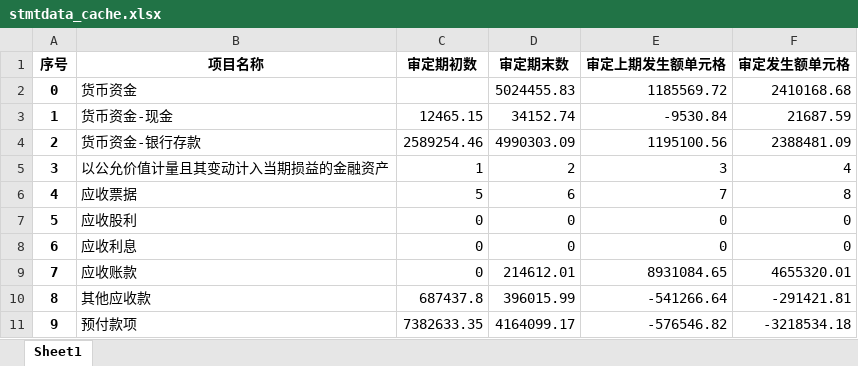
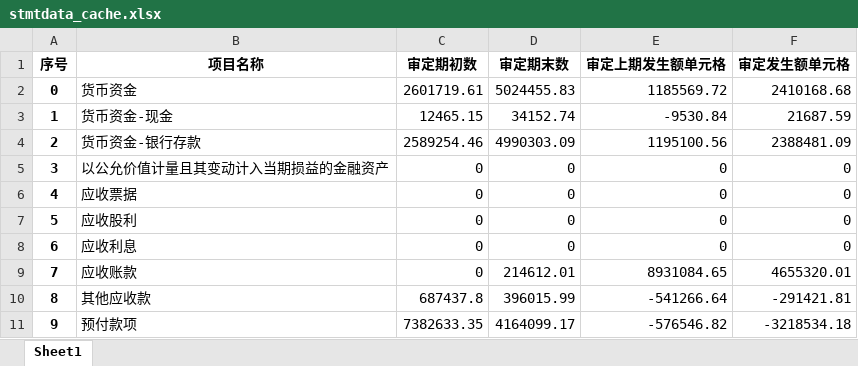
Before and after one commit to James-fbm/audit_tools, an Excel workbook: program_files/stmtdata_cache.xlsx, sheet Sheet1, drawn as a sheet; only a part is shown; values as stored, in another font and other column widths than the file's, no borders; the diff names each change by its address in the sheet, - before the commit and + after, or states it on an @@ line.

```diff
--- a/program_files/stmtdata_cache.xlsx (sheet Sheet1)
+++ b/program_files/stmtdata_cache.xlsx (sheet Sheet1)
-C2 (审定期初数): (empty)
+C2 (审定期初数): 2601719.61
-C5 (审定期初数): 1
+C5 (审定期初数): 0
-D5 (审定期末数): 2
+D5 (审定期末数): 0
-E5 (审定上期发生额单元格): 3
+E5 (审定上期发生额单元格): 0
-F5 (审定发生额单元格): 4
+F5 (审定发生额单元格): 0
-C6 (审定期初数): 5
+C6 (审定期初数): 0
-D6 (审定期末数): 6
+D6 (审定期末数): 0
-E6 (审定上期发生额单元格): 7
+E6 (审定上期发生额单元格): 0
-F6 (审定发生额单元格): 8
+F6 (审定发生额单元格): 0
```
Also changed, not shown: program_files/note_template_cache.xlsx, program_files/template_cache.xlsx, 19 other files.
